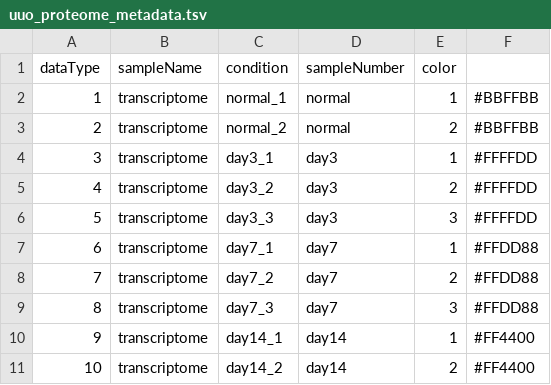
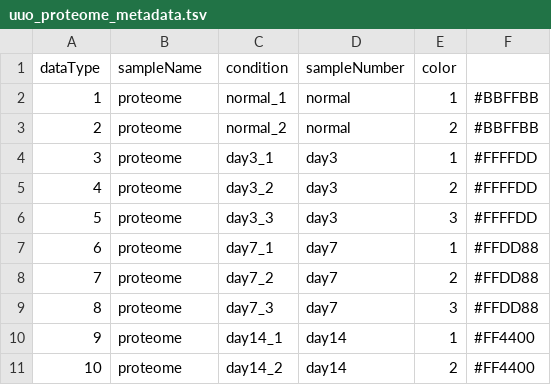
Before and after one commit to DU-Bii/module-3-Stat-R, a TSV file: stat-R_2021/data/pavkovic_2019/uuo_proteome_metadata.tsv, drawn as a sheet.

Commit message:
corrected file

```diff
--- a/stat-R_2021/data/pavkovic_2019/uuo_proteome_metadata.tsv
+++ b/stat-R_2021/data/pavkovic_2019/uuo_proteome_metadata.tsv
@@ -1,11 +1,11 @@
 dataType	sampleName	condition	sampleNumber	color
-1	transcriptome	normal_1	normal	1	#BBFFBB
-2	transcriptome	normal_2	normal	2	#BBFFBB
-3	transcriptome	day3_1	day3	1	#FFFFDD
-4	transcriptome	day3_2	day3	2	#FFFFDD
-5	transcriptome	day3_3	day3	3	#FFFFDD
-6	transcriptome	day7_1	day7	1	#FFDD88
-7	transcriptome	day7_2	day7	2	#FFDD88
-8	transcriptome	day7_3	day7	3	#FFDD88
-9	transcriptome	day14_1	day14	1	#FF4400
-10	transcriptome	day14_2	day14	2	#FF4400
+1	proteome	normal_1	normal	1	#BBFFBB
+2	proteome	normal_2	normal	2	#BBFFBB
+3	proteome	day3_1	day3	1	#FFFFDD
+4	proteome	day3_2	day3	2	#FFFFDD
+5	proteome	day3_3	day3	3	#FFFFDD
+6	proteome	day7_1	day7	1	#FFDD88
+7	proteome	day7_2	day7	2	#FFDD88
+8	proteome	day7_3	day7	3	#FFDD88
+9	proteome	day14_1	day14	1	#FF4400
+10	proteome	day14_2	day14	2	#FF4400
```
